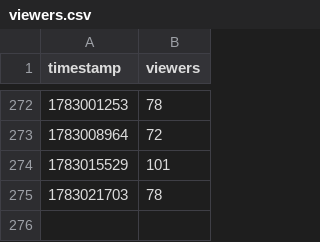
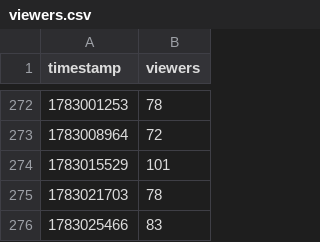
Before and after one commit to kebroad/msy-live-dashboard, a CSV file: data/viewers.csv, drawn as a sheet; only a part is shown, gaps mark what is left out; the diff names each change by its address in the sheet, - before the commit and + after, or states it on an @@ line.

```diff
--- a/data/viewers.csv
+++ b/data/viewers.csv
+row 276: 1783025466 | 83
```
